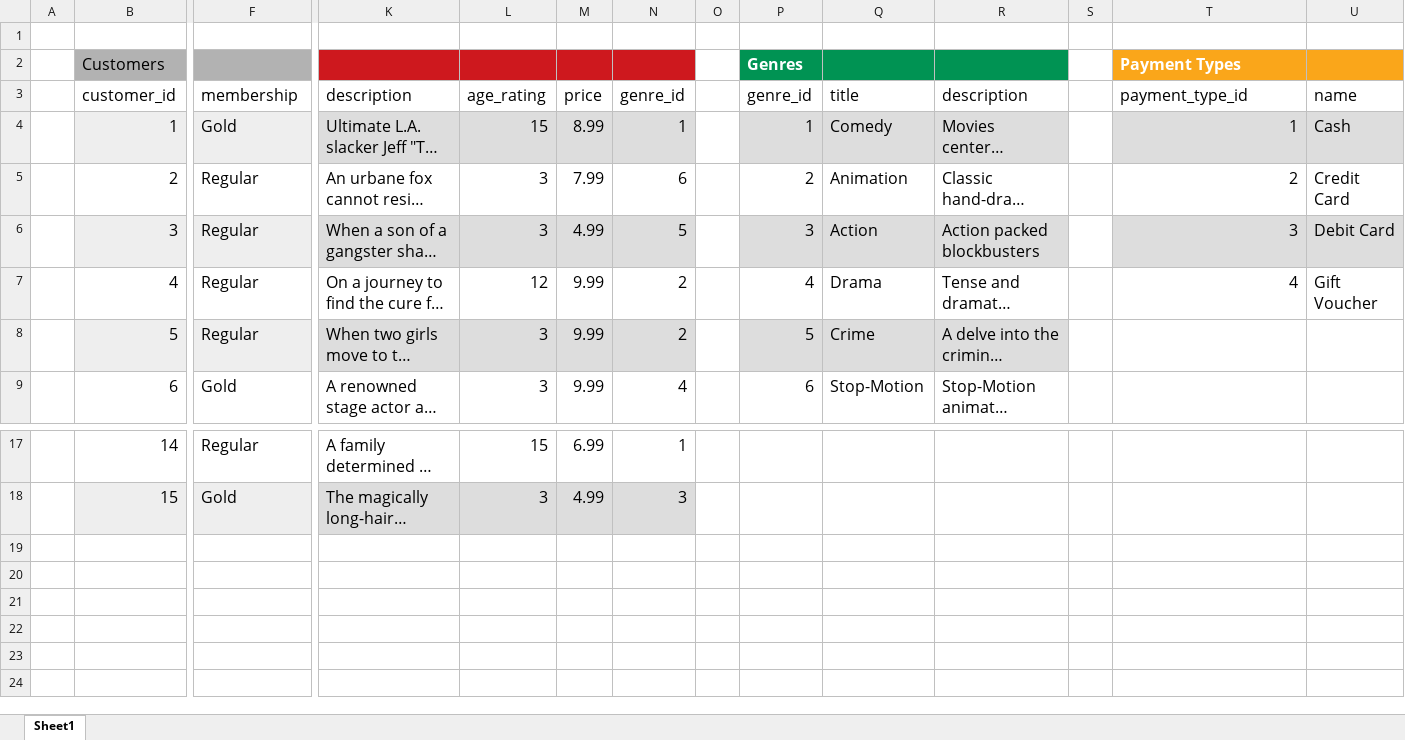
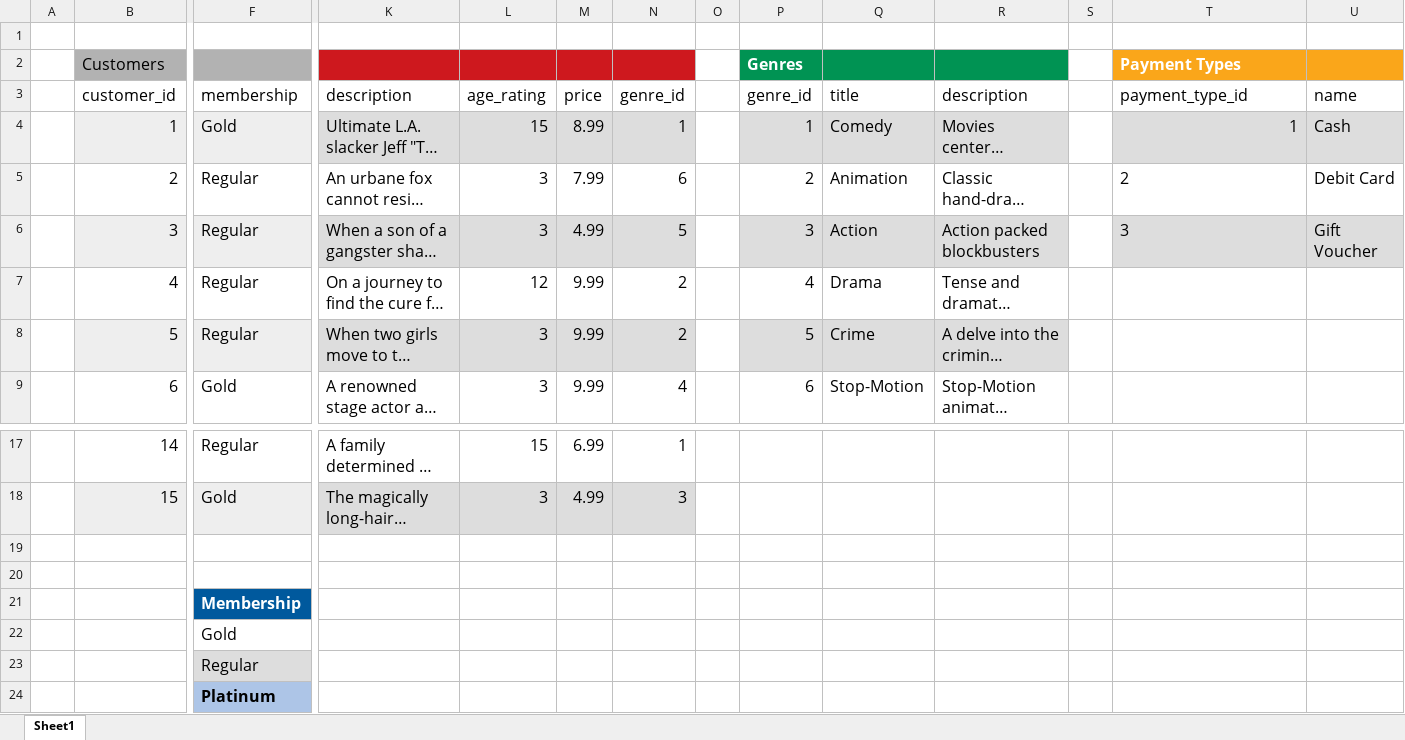
Before and after one commit to finn-nankivell2/databases-ca-1, an Excel workbook: movie_database.xlsx, sheet Sheet1, drawn as a sheet; only a part is shown, gaps mark what is left out; long unchanged cells end in …; values as stored, in another font and other column widths than the file's, no borders; rows hold the shown columns only; the diff names each change by its address in the sheet, - before the commit and + after, or states it on an @@ line.

```diff
--- a/movie_database.xlsx (sheet Sheet1)
+++ b/movie_database.xlsx (sheet Sheet1)
-T5:T6 alignment: right
+T5:T6 alignment: left
-U5: Credit Card
+U5: Debit Card
-U6: Debit Card
+U6: Gift Voucher
-T7: 4
+T7: (empty)
-U7: Gift Voucher
+U7: (empty)
+row 19: (empty)
+row 20: (empty)
+row 21:  |  | Membership
+row 22:  |  | Gold
+row 23:  |  | Regular
+row 24:  |  | Platinum
```
Also changed, not shown: 3 other files.
